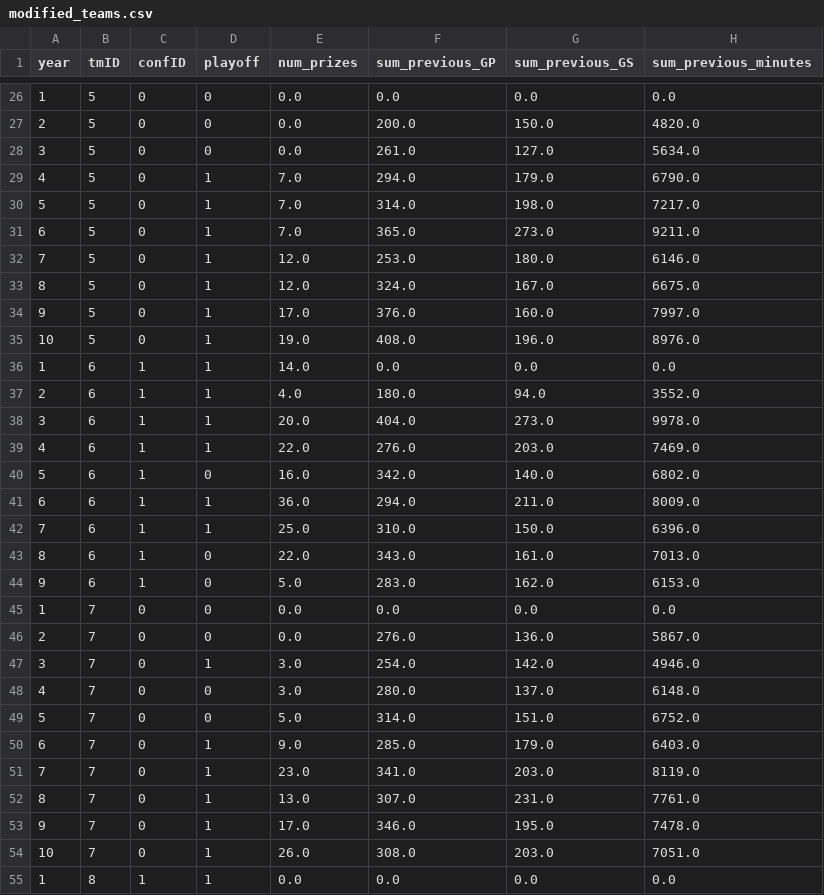
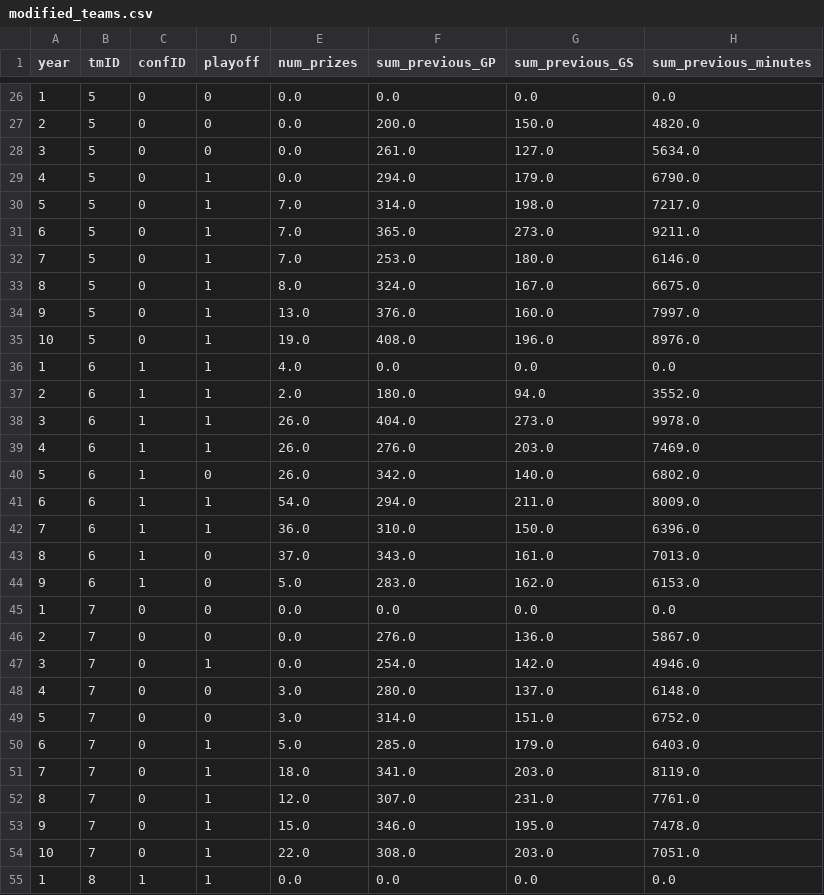
Before and after one commit to Hugo7gomes/FEUP_AC, a CSV file: modified_teams.csv, drawn as a sheet; only a part is shown, gaps mark what is left out; the diff covers the shown part only; the diff names each change by its address in the sheet, - before the commit and + after, or states it on an @@ line.

```diff
--- a/modified_teams.csv
+++ b/modified_teams.csv
-E29 (num_prizes): 7.0
+E29 (num_prizes): 0.0
-E32 (num_prizes): 12.0
+E32 (num_prizes): 7.0
-E33 (num_prizes): 12.0
+E33 (num_prizes): 8.0
-E34 (num_prizes): 17.0
+E34 (num_prizes): 13.0
-E36 (num_prizes): 14.0
+E36 (num_prizes): 4.0
-E37 (num_prizes): 4.0
+E37 (num_prizes): 2.0
-E38 (num_prizes): 20.0
+E38 (num_prizes): 26.0
-E39 (num_prizes): 22.0
+E39 (num_prizes): 26.0
-E40 (num_prizes): 16.0
+E40 (num_prizes): 26.0
-E41 (num_prizes): 36.0
+E41 (num_prizes): 54.0
-E42 (num_prizes): 25.0
+E42 (num_prizes): 36.0
-E43 (num_prizes): 22.0
+E43 (num_prizes): 37.0
-E47 (num_prizes): 3.0
+E47 (num_prizes): 0.0
-E49 (num_prizes): 5.0
+E49 (num_prizes): 3.0
-E50 (num_prizes): 9.0
+E50 (num_prizes): 5.0
-E51 (num_prizes): 23.0
+E51 (num_prizes): 18.0
-E52 (num_prizes): 13.0
+E52 (num_prizes): 12.0
-E53 (num_prizes): 17.0
+E53 (num_prizes): 15.0
-E54 (num_prizes): 26.0
+E54 (num_prizes): 22.0
```
Also changed, not shown: 42 edited cells elsewhere in this file, 6 other files.
